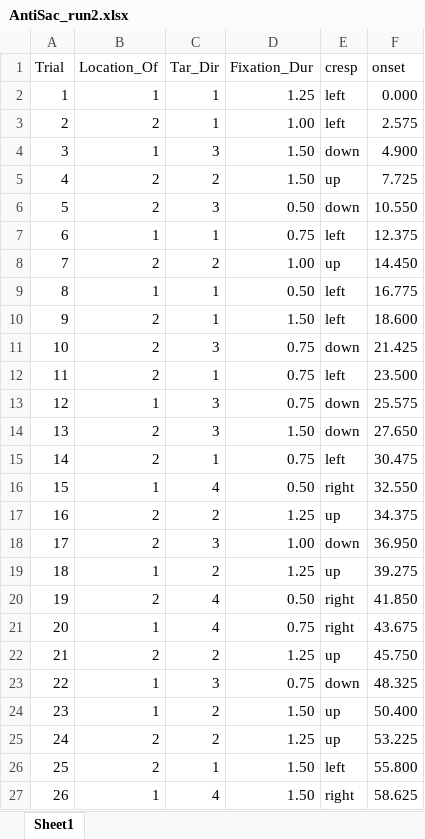
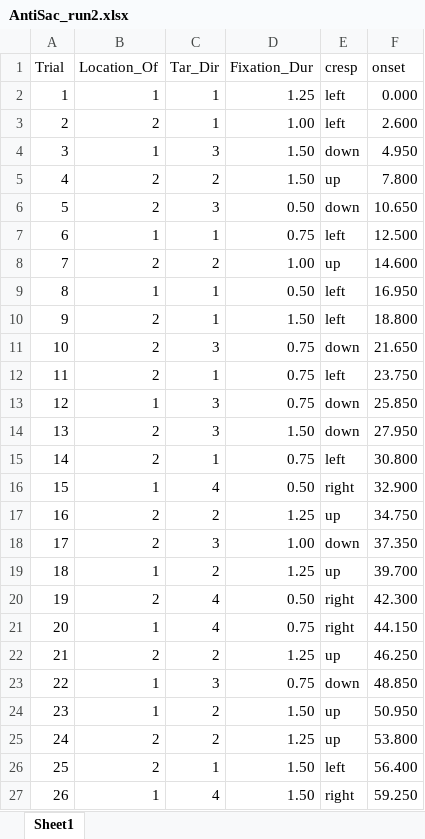
Before and after one commit to EF-STUDY-FENG/ef-imaging, an Excel workbook: config/AntiSac_config/AntiSac_run2.xlsx, sheet Sheet1, drawn as a sheet; values as stored, in another font and other column widths than the file's, no borders; the diff names each change by its address in the sheet, - before the commit and + after, or states it on an @@ line.

```diff
--- a/config/AntiSac_config/AntiSac_run2.xlsx (sheet Sheet1)
+++ b/config/AntiSac_config/AntiSac_run2.xlsx (sheet Sheet1)
-F3 (onset): 2.575
+F3 (onset): 2.600
-F4 (onset): 4.900
+F4 (onset): 4.950
-F5 (onset): 7.725
+F5 (onset): 7.800
-F6 (onset): 10.550
+F6 (onset): 10.650
-F7 (onset): 12.375
+F7 (onset): 12.500
-F8 (onset): 14.450
+F8 (onset): 14.600
-F9 (onset): 16.775
+F9 (onset): 16.950
-F10 (onset): 18.600
+F10 (onset): 18.800
-F11 (onset): 21.425
+F11 (onset): 21.650
-F12 (onset): 23.500
+F12 (onset): 23.750
-F13 (onset): 25.575
+F13 (onset): 25.850
-F14 (onset): 27.650
+F14 (onset): 27.950
-F15 (onset): 30.475
+F15 (onset): 30.800
-F16 (onset): 32.550
+F16 (onset): 32.900
-F17 (onset): 34.375
+F17 (onset): 34.750
-F18 (onset): 36.950
+F18 (onset): 37.350
-F19 (onset): 39.275
+F19 (onset): 39.700
-F20 (onset): 41.850
+F20 (onset): 42.300
-F21 (onset): 43.675
+F21 (onset): 44.150
-F22 (onset): 45.750
+F22 (onset): 46.250
-F23 (onset): 48.325
+F23 (onset): 48.850
-F24 (onset): 50.400
+F24 (onset): 50.950
-F25 (onset): 53.225
+F25 (onset): 53.800
-F26 (onset): 55.800
+F26 (onset): 56.400
-F27 (onset): 58.625
+F27 (onset): 59.250
```
Also changed, not shown: config/AntiSac_config/AntiSac_run1.xlsx, config/AntiSac_config/AntiSac_run3.xlsx, 4 other files.
